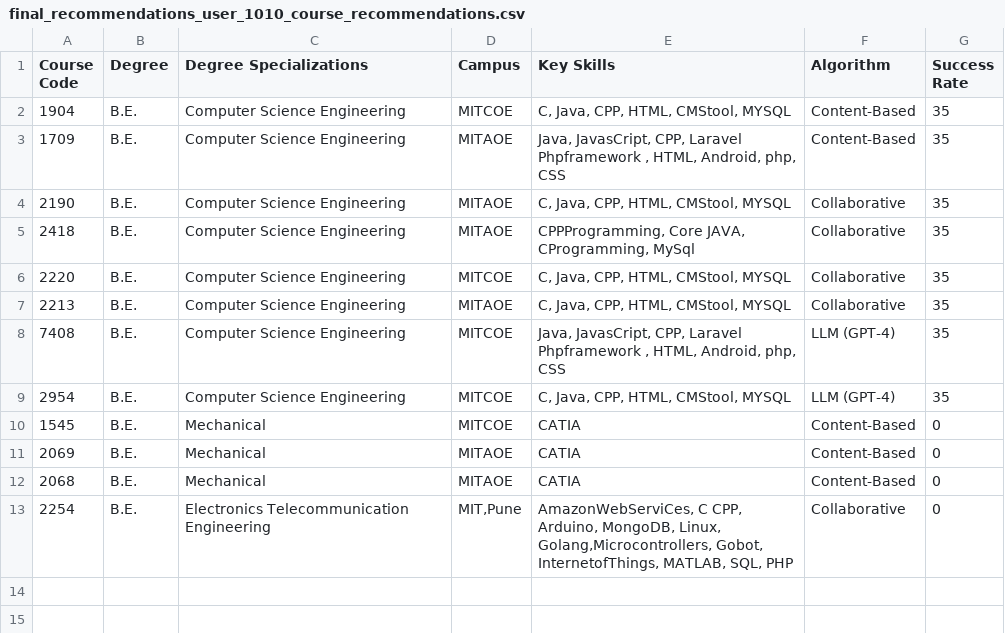
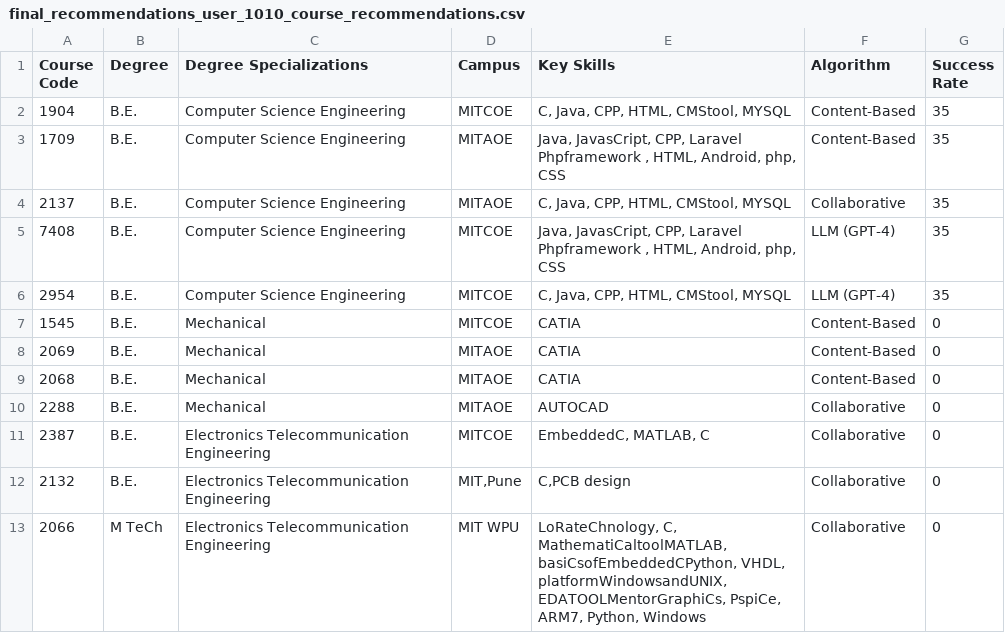
Before and after one commit to janiceXerri21/JaniceXerri_FYP_PCRS_VRLE_2024, a CSV file: Personalised_VRLE/Personalised_VRLE/Assets/Resources/final_recommendations_user_1010_course_recommendations.csv, drawn as a sheet.

```diff
--- a/Personalised_VRLE/Personalised_VRLE/Assets/Resources/final_recommendations_user_1010_course_recommendations.csv
+++ b/Personalised_VRLE/Personalised_VRLE/Assets/Resources/final_recommendations_user_1010_course_recommendations.csv
@@ -3,6 +3,3 @@ Course Code,Degree,Degree Specializations,Campus,Key Skills,Algorithm,Success Ra
 1709,B.E. ,Computer Science Engineering,MITAOE,"Java, JavasCript, CPP, Laravel Phpframework  , HTML, Android, php, CSS",Content-Based,35
-2190,B.E. ,Computer Science Engineering,MITAOE,"C, Java, CPP, HTML, CMStool, MYSQL",Collaborative,35
-2418,B.E. ,Computer Science Engineering,MITAOE,"CPPProgramming, Core JAVA, CProgramming, MySql",Collaborative,35
-2220,B.E. ,Computer Science Engineering,MITCOE,"C, Java, CPP, HTML, CMStool, MYSQL",Collaborative,35
-2213,B.E. ,Computer Science Engineering,MITAOE,"C, Java, CPP, HTML, CMStool, MYSQL",Collaborative,35
+2137,B.E. ,Computer Science Engineering,MITAOE,"C, Java, CPP, HTML, CMStool, MYSQL",Collaborative,35
 7408,B.E. ,Computer Science Engineering,MITCOE,"Java, JavasCript, CPP, Laravel Phpframework  , HTML, Android, php, CSS",LLM (GPT-4),35
@@ -12,2 +9,5 @@ Course Code,Degree,Degree Specializations,Campus,Key Skills,Algorithm,Success Ra
 2068,B.E. ,Mechanical,MITAOE,CATIA,Content-Based,0
-2254,B.E. ,Electronics  Telecommunication Engineering,"MIT,Pune","AmazonWebServiCes, C CPP, Arduino, MongoDB, Linux, Golang,Microcontrollers, Gobot, InternetofThings, MATLAB, SQL, PHP",Collaborative,0
+2288,B.E. ,Mechanical,MITAOE,AUTOCAD,Collaborative,0
+2387,B.E. ,Electronics  Telecommunication Engineering,MITCOE,"EmbeddedC, MATLAB, C ",Collaborative,0
+2132,B.E. ,Electronics  Telecommunication Engineering,"MIT,Pune","C,PCB design",Collaborative,0
+2066,M TeCh ,Electronics  Telecommunication Engineering,MIT  WPU,"LoRateChnology, C, MathematiCaltoolMATLAB, basiCsofEmbeddedCPython, VHDL, platformWindowsandUNIX, EDATOOLMentorGraphiCs, PspiCe, ARM7, Python, Windows",Collaborative,0
```
Also changed, not shown: Personalised_VRLE/Personalised_VRLE/Assets/Resources/final_recommendations_user_1001_course_recommendations.csv, Personalised_VRLE/Personalised_VRLE/Assets/Resources/final_recommendations_user_1002_course_recommendations.csv, 30 other files.
